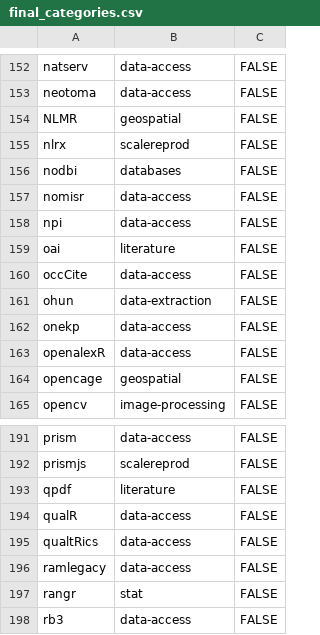
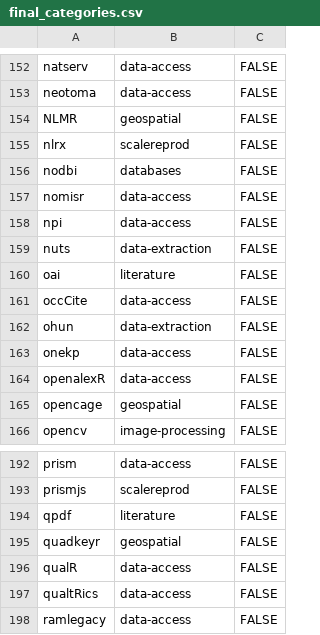
Before and after one commit to ropensci/roregistry, a CSV file: info/final_categories.csv, drawn as a sheet; only a part is shown, gaps mark what is left out; the shorter side is filled out with more unchanged rows.

Commit message:
update categories

```diff
--- a/info/final_categories.csv
+++ b/info/final_categories.csv
@@ -158,2 +158,3 @@ nomisr,data-access,FALSE
 npi,data-access,FALSE
+nuts,data-extraction,FALSE
 oai,literature,FALSE
@@ -193,2 +194,3 @@ prismjs,scalereprod,FALSE
 qpdf,literature,FALSE
+quadkeyr,geospatial,FALSE
 qualR,data-access,FALSE
```
